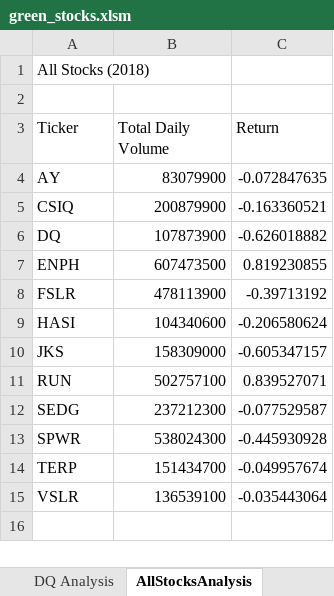
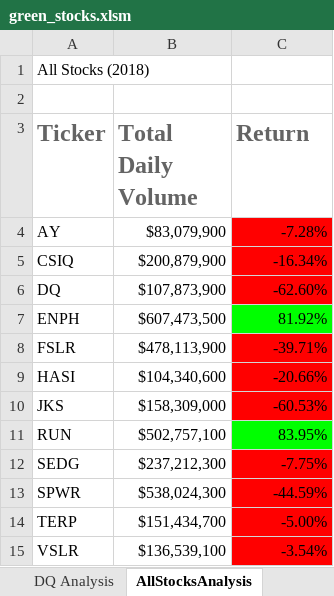
Before and after one commit to eddieperez1/stock-analysis, an Excel workbook: green_stocks.xlsm, sheet AllStocksAnalysis, drawn as a sheet; values as stored, in another font and other column widths than the file's, no borders; the diff names each change by its address in the sheet, - before the commit and + after, or states it on an @@ line.

Commit message:
Update green_stocks.xlsm with changes from lesson 2.4.2

```diff
--- a/green_stocks.xlsm (sheet AllStocksAnalysis)
+++ b/green_stocks.xlsm (sheet AllStocksAnalysis)
@@ A3:C3 bold: off → on, text colour: black → #646464, text size: larger @@
-B4 (Total Daily Volume): 83079900
+B4 (Total Daily Volume): $83,079,900
-C4 (Return): -0.072847635
+C4 (Return): -7.28%
-C4:C6 fill: none
+C4:C6 fill: #FF0000
-B5 (Total Daily Volume): 200879900
+B5 (Total Daily Volume): $200,879,900
-C5 (Return): -0.163360521
+C5 (Return): -16.34%
-B6 (Total Daily Volume): 107873900
+B6 (Total Daily Volume): $107,873,900
-C6 (Return): -0.626018882
+C6 (Return): -62.60%
-B7 (Total Daily Volume): 607473500
+B7 (Total Daily Volume): $607,473,500
-C7 (Return): 0.819230855
+C7 (Return): 81.92%
-C7 fill: none
+C7 fill: #00FF00
-B8 (Total Daily Volume): 478113900
+B8 (Total Daily Volume): $478,113,900
-C8 (Return): -0.39713192
+C8 (Return): -39.71%
-C8:C10 fill: none
+C8:C10 fill: #FF0000
-B9 (Total Daily Volume): 104340600
+B9 (Total Daily Volume): $104,340,600
-C9 (Return): -0.206580624
+C9 (Return): -20.66%
-B10 (Total Daily Volume): 158309000
+B10 (Total Daily Volume): $158,309,000
-C10 (Return): -0.605347157
+C10 (Return): -60.53%
-B11 (Total Daily Volume): 502757100
+B11 (Total Daily Volume): $502,757,100
-C11 (Return): 0.839527071
+C11 (Return): 83.95%
-C11 fill: none
+C11 fill: #00FF00
-B12 (Total Daily Volume): 237212300
+B12 (Total Daily Volume): $237,212,300
-C12 (Return): -0.077529587
+C12 (Return): -7.75%
-C12:C15 fill: none
+C12:C15 fill: #FF0000
-B13 (Total Daily Volume): 538024300
+B13 (Total Daily Volume): $538,024,300
-C13 (Return): -0.445930928
+C13 (Return): -44.59%
-B14 (Total Daily Volume): 151434700
+B14 (Total Daily Volume): $151,434,700
-C14 (Return): -0.049957674
+C14 (Return): -5.00%
-B15 (Total Daily Volume): 136539100
+B15 (Total Daily Volume): $136,539,100
-C15 (Return): -0.035443064
+C15 (Return): -3.54%
```
